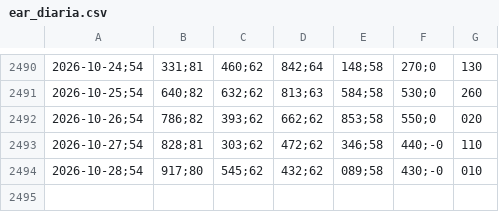
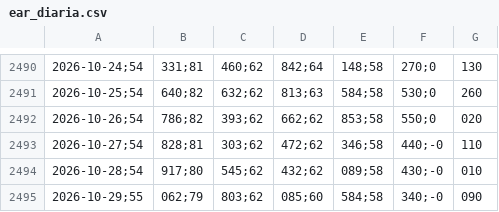
Before and after one commit to bernavice/ear-sin-automatico, a CSV file: dados/ear_diaria.csv, drawn as a sheet; only a part is shown, gaps mark what is left out; the diff names each change by its address in the sheet, - before the commit and + after, or states it on an @@ line.

```diff
--- a/dados/ear_diaria.csv
+++ b/dados/ear_diaria.csv
+row 2495: 2026-10-29;55 | 062;79 | 803;62 | 085;60 | 584;58 | 340;-0 | 090
```
Also changed, not shown: dados/ear_mensal.csv, dados/ena_diaria.csv, 4 other files.
